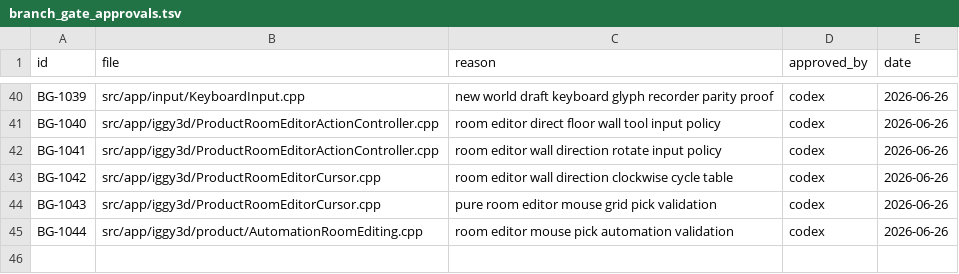
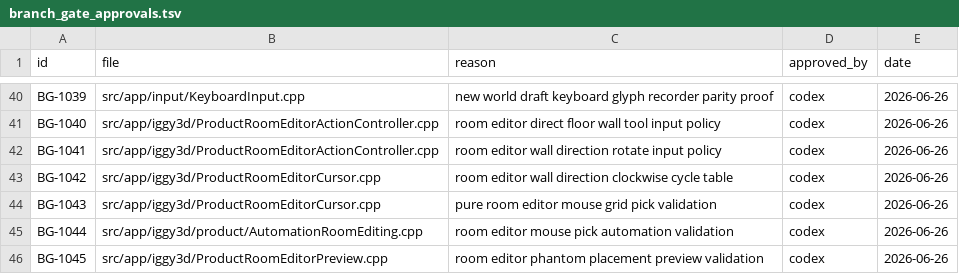
Before and after one commit to KOGA-ryu/iggy, a TSV file: docs/branch_gate_approvals.tsv, drawn as a sheet; only a part is shown, gaps mark what is left out.

Commit message:
Add room editor placement preview model

```diff
--- a/docs/branch_gate_approvals.tsv
+++ b/docs/branch_gate_approvals.tsv
@@ -45 +45,2 @@ BG-1043	src/app/iggy3d/ProductRoomEditorCursor.cpp	pure room editor mouse grid p
 BG-1044	src/app/iggy3d/product/AutomationRoomEditing.cpp	room editor mouse pick automation validation	codex	2026-06-26
+BG-1045	src/app/iggy3d/ProductRoomEditorPreview.cpp	room editor phantom placement preview validation	codex	2026-06-26
```
Also changed, not shown: 5 other files.
